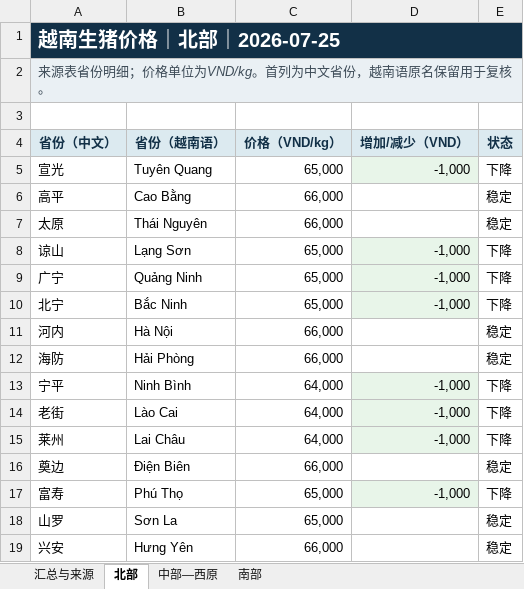
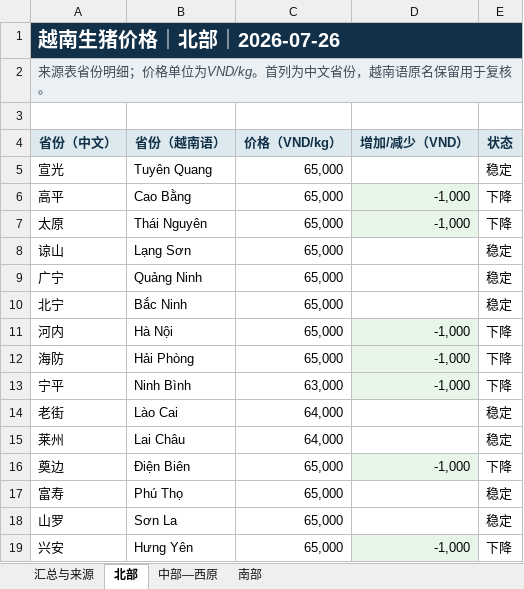
Before and after one commit to youxing2026-collab/vietnam-pig-reports, an Excel workbook: reports/越南生猪价格省级三大区_最新.xlsx, sheet 北部, drawn as a sheet; values as stored, in another font and other column widths than the file's, no borders; the diff names each change by its address in the sheet, - before the commit and + after, or states it on an @@ line.

```diff
--- a/reports/越南生猪价格省级三大区_最新.xlsx (sheet 北部)
+++ b/reports/越南生猪价格省级三大区_最新.xlsx (sheet 北部)
-A1 (省份（中文）): 越南生猪价格｜北部｜2026-07-25
+A1 (省份（中文）): 越南生猪价格｜北部｜2026-07-26
-D5 (增加/减少（VND）): -1,000
+D5 (增加/减少（VND）): (empty)
-D5 fill: #E8F5E9
+D5 fill: none
-E5 (状态): 下降
+E5 (状态): 稳定
-C6:C7 (价格（VND/kg）): 66,000
+C6:C7 (价格（VND/kg）): 65,000
-D6:D7 (增加/减少（VND）): (empty)
+D6:D7 (增加/减少（VND）): -1,000
-D6:D7 fill: none
+D6:D7 fill: #E8F5E9
-E6:E7 (状态): 稳定
+E6:E7 (状态): 下降
-D8:D10 (增加/减少（VND）): -1,000
+D8:D10 (增加/减少（VND）): (empty)
-D8:D10 fill: #E8F5E9
+D8:D10 fill: none
-E8:E10 (状态): 下降
+E8:E10 (状态): 稳定
-C11:C12 (价格（VND/kg）): 66,000
+C11:C12 (价格（VND/kg）): 65,000
-D11:D12 (增加/减少（VND）): (empty)
+D11:D12 (增加/减少（VND）): -1,000
-D11:D12 fill: none
+D11:D12 fill: #E8F5E9
-E11:E12 (状态): 稳定
+E11:E12 (状态): 下降
-C13 (价格（VND/kg）): 64,000
+C13 (价格（VND/kg）): 63,000
-D14:D15 (增加/减少（VND）): -1,000
+D14:D15 (增加/减少（VND）): (empty)
-D14:D15 fill: #E8F5E9
+D14:D15 fill: none
-E14:E15 (状态): 下降
+E14:E15 (状态): 稳定
-C16 (价格（VND/kg）): 66,000
+C16 (价格（VND/kg）): 65,000
-D16 (增加/减少（VND）): (empty)
+D16 (增加/减少（VND）): -1,000
-D16 fill: none
+D16 fill: #E8F5E9
-E16 (状态): 稳定
+E16 (状态): 下降
-D17 (增加/减少（VND）): -1,000
+D17 (增加/减少（VND）): (empty)
-D17 fill: #E8F5E9
+D17 fill: none
-E17 (状态): 下降
+E17 (状态): 稳定
-C19 (价格（VND/kg）): 66,000
+C19 (价格（VND/kg）): 65,000
-D19 (增加/减少（VND）): (empty)
+D19 (增加/减少（VND）): -1,000
-D19 fill: none
+D19 fill: #E8F5E9
-E19 (状态): 稳定
+E19 (状态): 下降
```
Also changed, not shown: sheet 中部—西原, sheet 汇总与来源, sheet 南部, 6 other files.
